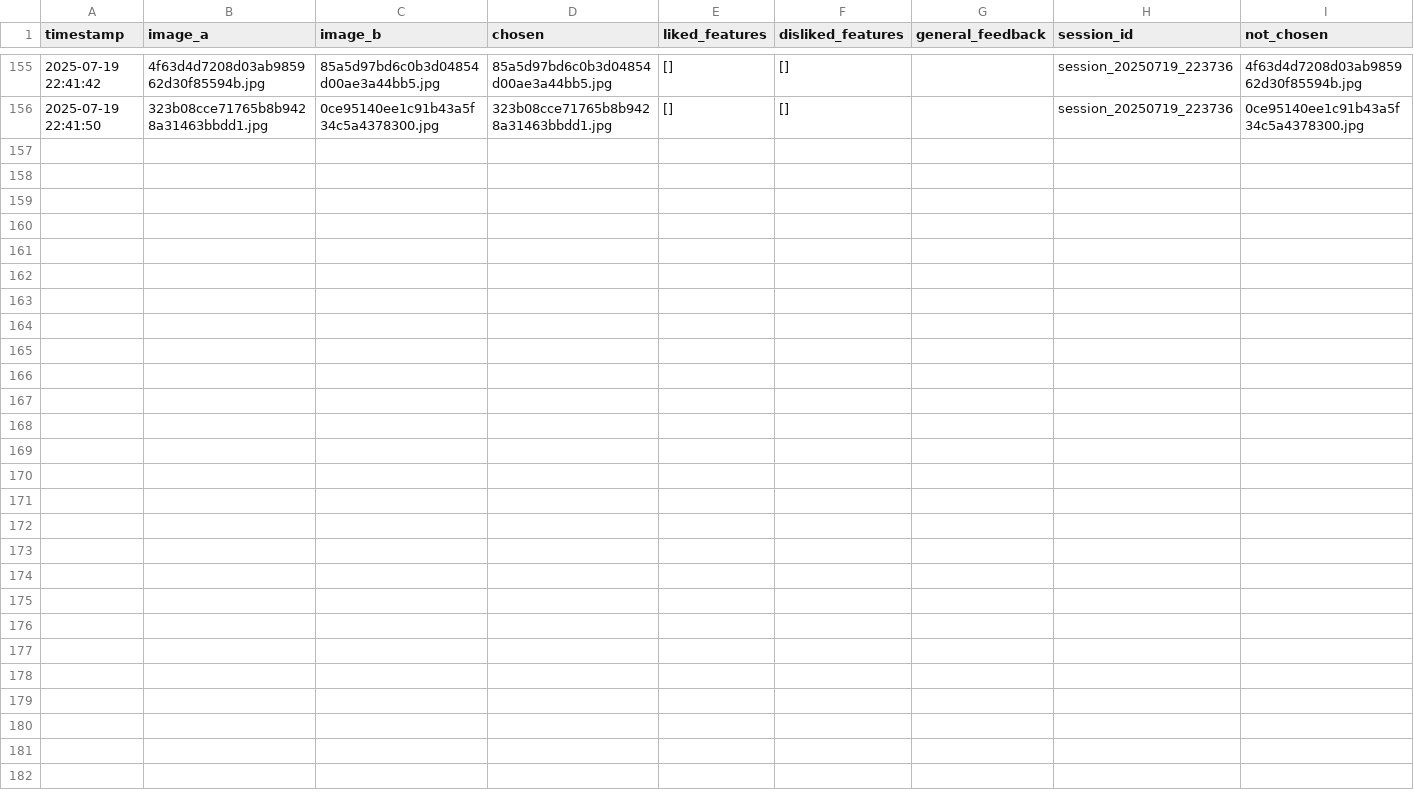
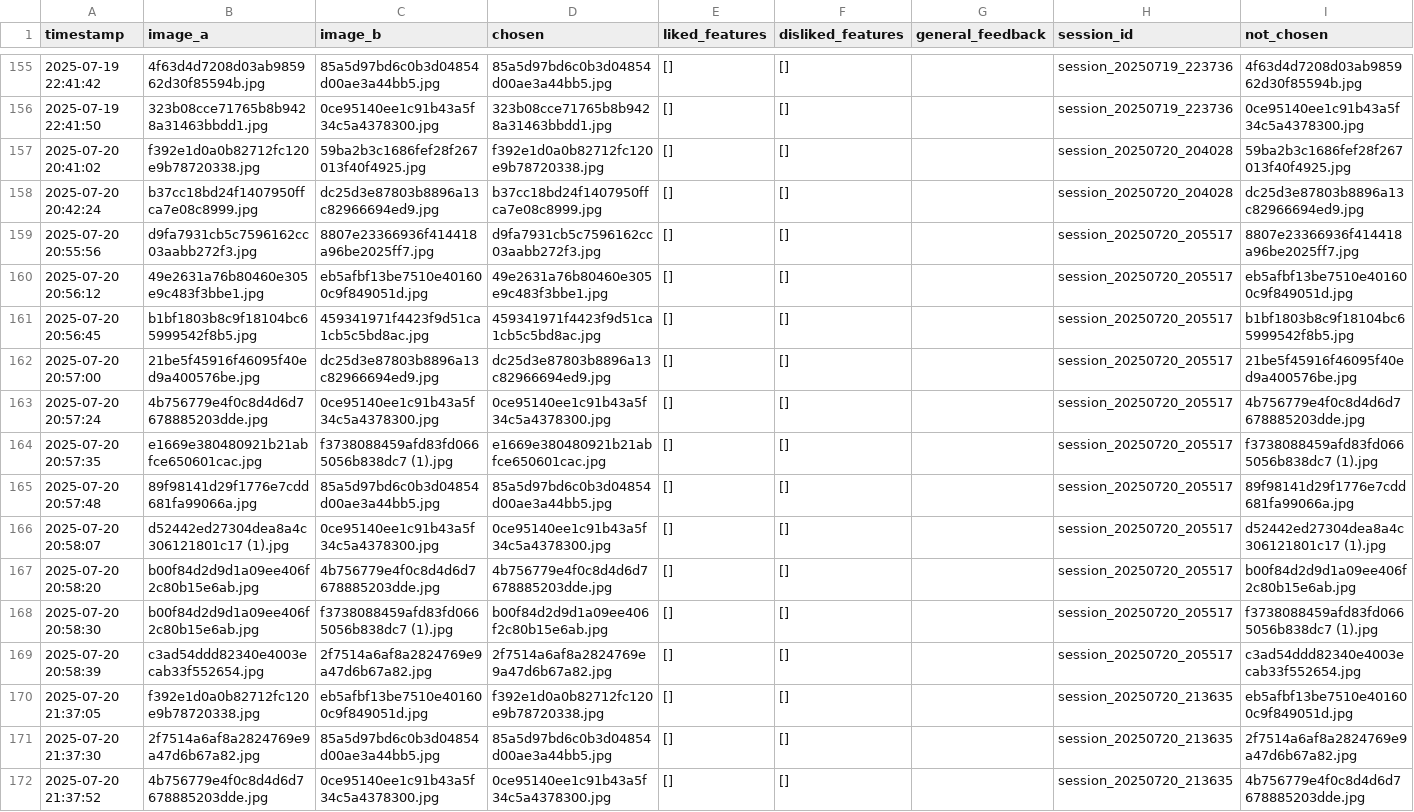
Before and after one commit to malcolmzawacki/AB_testing_site, a CSV file: preferences.csv, drawn as a sheet; only a part is shown, gaps mark what is left out; the diff names each change by its address in the sheet, - before the commit and + after, or states it on an @@ line.

```diff
--- a/preferences.csv
+++ b/preferences.csv
+row 157: 2025-07-20 20:41:02 | f392e1d0a0b82712fc120e9b78720338.jpg | 59ba2b3c1686fef28f267013f40f4925.jpg | f392e1d0a0b82712fc120e9b78720338.jpg | [] | [] |  | session_20250720_204028 | 59ba2b3c1686fef28f267013f40f4925.jpg
+row 158: 2025-07-20 20:42:24 | b37cc18bd24f1407950ffca7e08c8999.jpg | dc25d3e87803b8896a13c82966694ed9.jpg | b37cc18bd24f1407950ffca7e08c8999.jpg | [] | [] |  | session_20250720_204028 | dc25d3e87803b8896a13c82966694ed9.jpg
+row 159: 2025-07-20 20:55:56 | d9fa7931cb5c7596162cc03aabb272f3.jpg | 8807e23366936f414418a96be2025ff7.jpg | d9fa7931cb5c7596162cc03aabb272f3.jpg | [] | [] |  | session_20250720_205517 | 8807e23366936f414418a96be2025ff7.jpg
+row 160: 2025-07-20 20:56:12 | 49e2631a76b80460e305e9c483f3bbe1.jpg | eb5afbf13be7510e401600c9f849051d.jpg | 49e2631a76b80460e305e9c483f3bbe1.jpg | [] | [] |  | session_20250720_205517 | eb5afbf13be7510e401600c9f849051d.jpg
+row 161: 2025-07-20 20:56:45 | b1bf1803b8c9f18104bc65999542f8b5.jpg | 459341971f4423f9d51ca1cb5c5bd8ac.jpg | 459341971f4423f9d51ca1cb5c5bd8ac.jpg | [] | [] |  | session_20250720_205517 | b1bf1803b8c9f18104bc65999542f8b5.jpg
+row 162: 2025-07-20 20:57:00 | 21be5f45916f46095f40ed9a400576be.jpg | dc25d3e87803b8896a13c82966694ed9.jpg | dc25d3e87803b8896a13c82966694ed9.jpg | [] | [] |  | session_20250720_205517 | 21be5f45916f46095f40ed9a400576be.jpg
+row 163: 2025-07-20 20:57:24 | 4b756779e4f0c8d4d6d7678885203dde.jpg | 0ce95140ee1c91b43a5f34c5a4378300.jpg | 0ce95140ee1c91b43a5f34c5a4378300.jpg | [] | [] |  | session_20250720_205517 | 4b756779e4f0c8d4d6d7678885203dde.jpg
+row 164: 2025-07-20 20:57:35 | e1669e380480921b21abfce650601cac.jpg | f3738088459afd83fd0665056b838dc7 (1).jpg | e1669e380480921b21abfce650601cac.jpg | [] | [] |  | session_20250720_205517 | f3738088459afd83fd0665056b838dc7 (1).jpg
+row 165: 2025-07-20 20:57:48 | 89f98141d29f1776e7cdd681fa99066a.jpg | 85a5d97bd6c0b3d04854d00ae3a44bb5.jpg | 85a5d97bd6c0b3d04854d00ae3a44bb5.jpg | [] | [] |  | session_20250720_205517 | 89f98141d29f1776e7cdd681fa99066a.jpg
+row 166: 2025-07-20 20:58:07 | d52442ed27304dea8a4c306121801c17 (1).jpg | 0ce95140ee1c91b43a5f34c5a4378300.jpg | 0ce95140ee1c91b43a5f34c5a4378300.jpg | [] | [] |  | session_20250720_205517 | d52442ed27304dea8a4c306121801c17 (1).jpg
+row 167: 2025-07-20 20:58:20 | b00f84d2d9d1a09ee406f2c80b15e6ab.jpg | 4b756779e4f0c8d4d6d7678885203dde.jpg | 4b756779e4f0c8d4d6d7678885203dde.jpg | [] | [] |  | session_20250720_205517 | b00f84d2d9d1a09ee406f2c80b15e6ab.jpg
+row 168: 2025-07-20 20:58:30 | b00f84d2d9d1a09ee406f2c80b15e6ab.jpg | f3738088459afd83fd0665056b838dc7 (1).jpg | b00f84d2d9d1a09ee406f2c80b15e6ab.jpg | [] | [] |  | session_20250720_205517 | f3738088459afd83fd0665056b838dc7 (1).jpg
+row 169: 2025-07-20 20:58:39 | c3ad54ddd82340e4003ecab33f552654.jpg | 2f7514a6af8a2824769e9a47d6b67a82.jpg | 2f7514a6af8a2824769e9a47d6b67a82.jpg | [] | [] |  | session_20250720_205517 | c3ad54ddd82340e4003ecab33f552654.jpg
+row 170: 2025-07-20 21:37:05 | f392e1d0a0b82712fc120e9b78720338.jpg | eb5afbf13be7510e401600c9f849051d.jpg | f392e1d0a0b82712fc120e9b78720338.jpg | [] | [] |  | session_20250720_213635 | eb5afbf13be7510e401600c9f849051d.jpg
+row 171: 2025-07-20 21:37:30 | 2f7514a6af8a2824769e9a47d6b67a82.jpg | 85a5d97bd6c0b3d04854d00ae3a44bb5.jpg | 85a5d97bd6c0b3d04854d00ae3a44bb5.jpg | [] | [] |  | session_20250720_213635 | 2f7514a6af8a2824769e9a47d6b67a82.jpg
+row 172: 2025-07-20 21:37:52 | 4b756779e4f0c8d4d6d7678885203dde.jpg | 0ce95140ee1c91b43a5f34c5a4378300.jpg | 0ce95140ee1c91b43a5f34c5a4378300.jpg | [] | [] |  | session_20250720_213635 | 4b756779e4f0c8d4d6d7678885203dde.jpg
```
Also changed, not shown: 4 other files.
